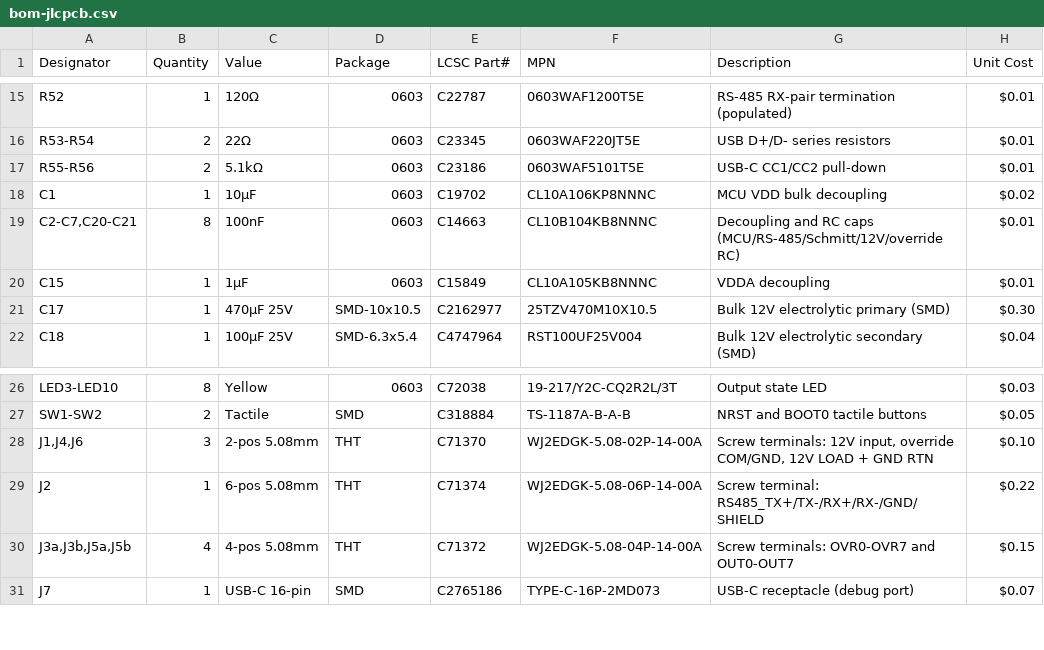
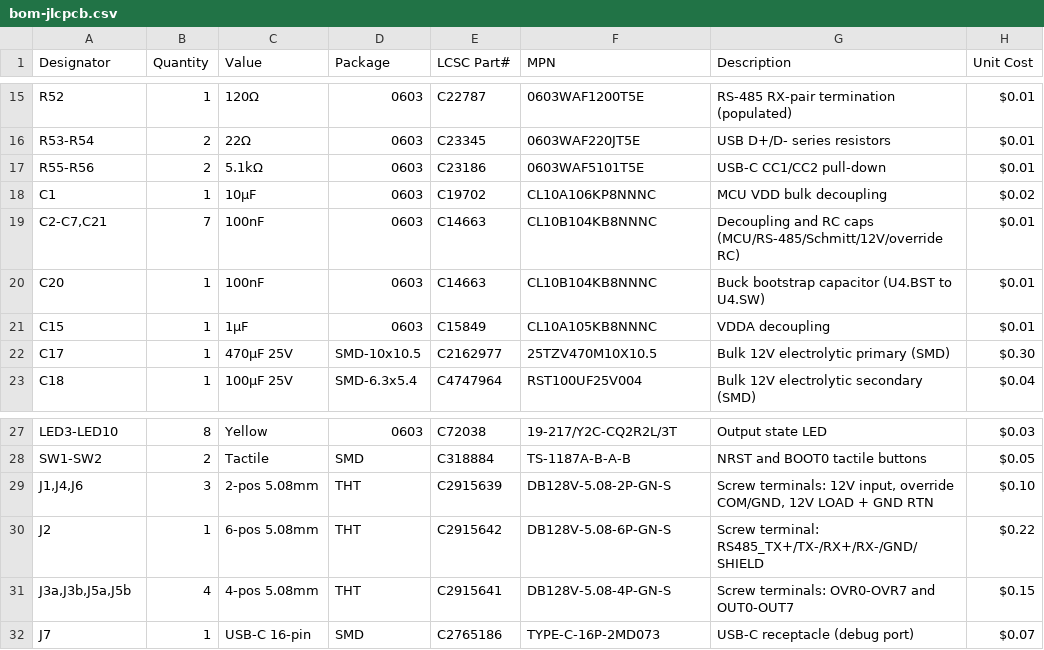
Before and after one commit to twoshark/fire-controllers, a CSV file: hardware/output-board/bom-jlcpcb.csv, drawn as a sheet; only a part is shown, gaps mark what is left out.

```diff
--- a/hardware/output-board/bom-jlcpcb.csv
+++ b/hardware/output-board/bom-jlcpcb.csv
@@ -18,3 +18,4 @@ R55-R56,2,5.1kΩ,0603,C23186,0603WAF5101T5E,"USB-C CC1/CC2 pull-down",$0.01
 C1,1,10µF,0603,C19702,CL10A106KP8NNNC,"MCU VDD bulk decoupling",$0.02
-"C2-C7,C20-C21",8,100nF,0603,C14663,CL10B104KB8NNNC,"Decoupling and RC caps (MCU/RS-485/Schmitt/12V/override RC)",$0.01
+"C2-C7,C21",7,100nF,0603,C14663,CL10B104KB8NNNC,"Decoupling and RC caps (MCU/RS-485/Schmitt/12V/override RC)",$0.01
+C20,1,100nF,0603,C14663,CL10B104KB8NNNC,"Buck bootstrap capacitor (U4.BST to U4.SW)",$0.01
 C15,1,1µF,0603,C15849,CL10A105KB8NNNC,"VDDA decoupling",$0.01
@@ -27,5 +28,5 @@ LED3-LED10,8,Yellow,0603,C72038,19-217/Y2C-CQ2R2L/3T,"Output state LED",$0.03
 SW1-SW2,2,Tactile,SMD,C318884,TS-1187A-B-A-B,"NRST and BOOT0 tactile buttons",$0.05
-"J1,J4,J6",3,2-pos 5.08mm,THT,C71370,WJ2EDGK-5.08-02P-14-00A,"Screw terminals: 12V input, override COM/GND, 12V LOAD + GND RTN",$0.10
-J2,1,6-pos 5.08mm,THT,C71374,WJ2EDGK-5.08-06P-14-00A,"Screw terminal: RS485_TX+/TX-/RX+/RX-/GND/SHIELD",$0.22
-"J3a,J3b,J5a,J5b",4,4-pos 5.08mm,THT,C71372,WJ2EDGK-5.08-04P-14-00A,"Screw terminals: OVR0-OVR7 and OUT0-OUT7",$0.15
+"J1,J4,J6",3,2-pos 5.08mm,THT,C2915639,DB128V-5.08-2P-GN-S,"Screw terminals: 12V input, override COM/GND, 12V LOAD + GND RTN",$0.10
+J2,1,6-pos 5.08mm,THT,C2915642,DB128V-5.08-6P-GN-S,"Screw terminal: RS485_TX+/TX-/RX+/RX-/GND/SHIELD",$0.22
+"J3a,J3b,J5a,J5b",4,4-pos 5.08mm,THT,C2915641,DB128V-5.08-4P-GN-S,"Screw terminals: OVR0-OVR7 and OUT0-OUT7",$0.15
 J7,1,USB-C 16-pin,SMD,C2765186,TYPE-C-16P-2MD073,"USB-C receptacle (debug port)",$0.07
```
Also changed, not shown: hardware/input-board/bom-jlcpcb.csv, 3 other files.
